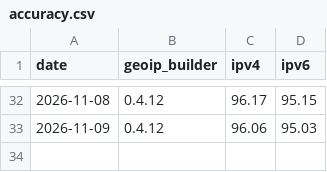
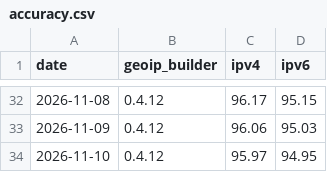
Before and after one commit to opengeoip/databases, a CSV file: accuracy.csv, drawn as a sheet; only a part is shown, gaps mark what is left out; the diff names each change by its address in the sheet, - before the commit and + after, or states it on an @@ line.

```diff
--- a/accuracy.csv
+++ b/accuracy.csv
+row 34: 2026-11-10 | 0.4.12 | 95.97 | 94.95
```
Also changed, not shown: 2 other files.
